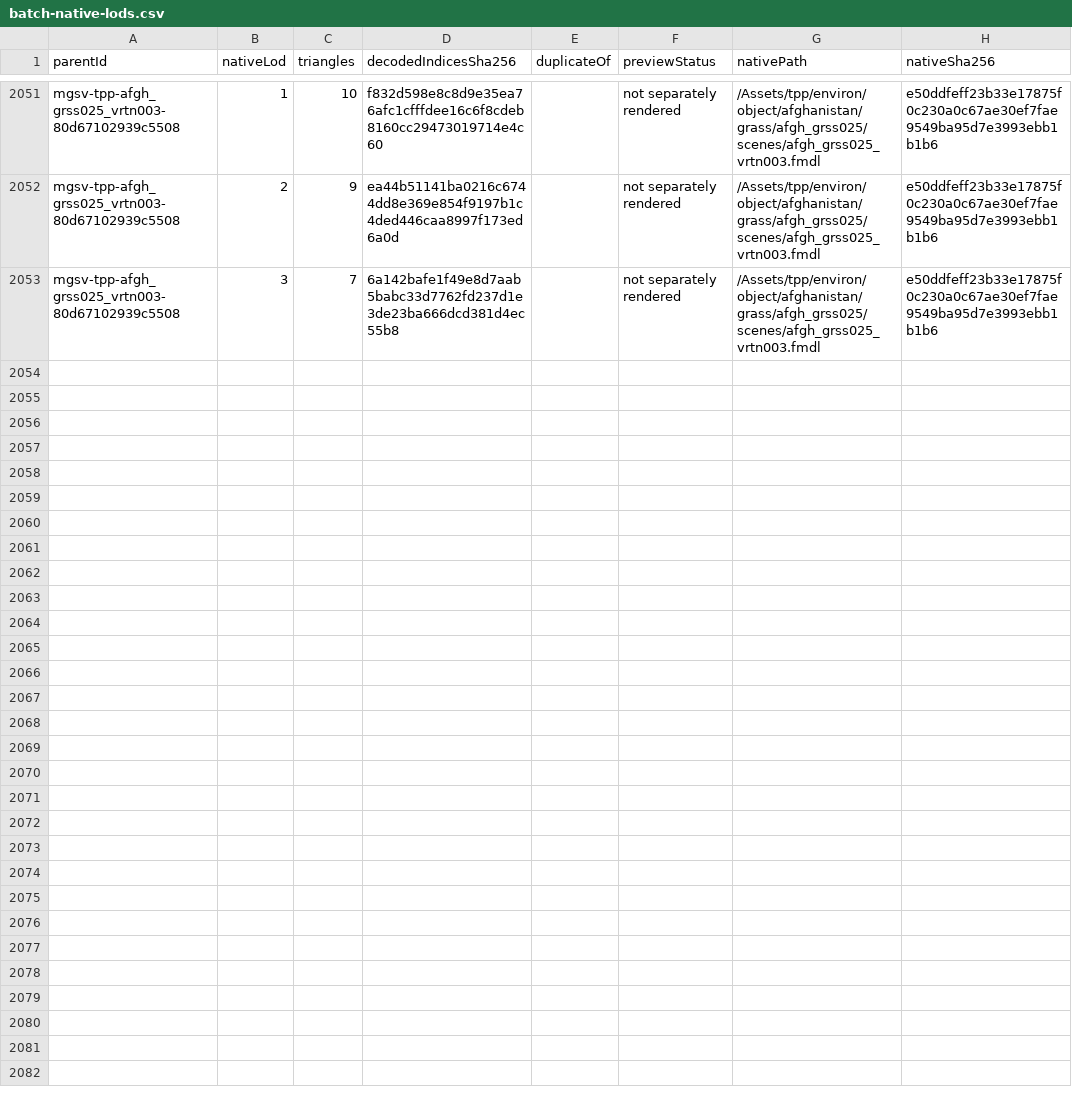
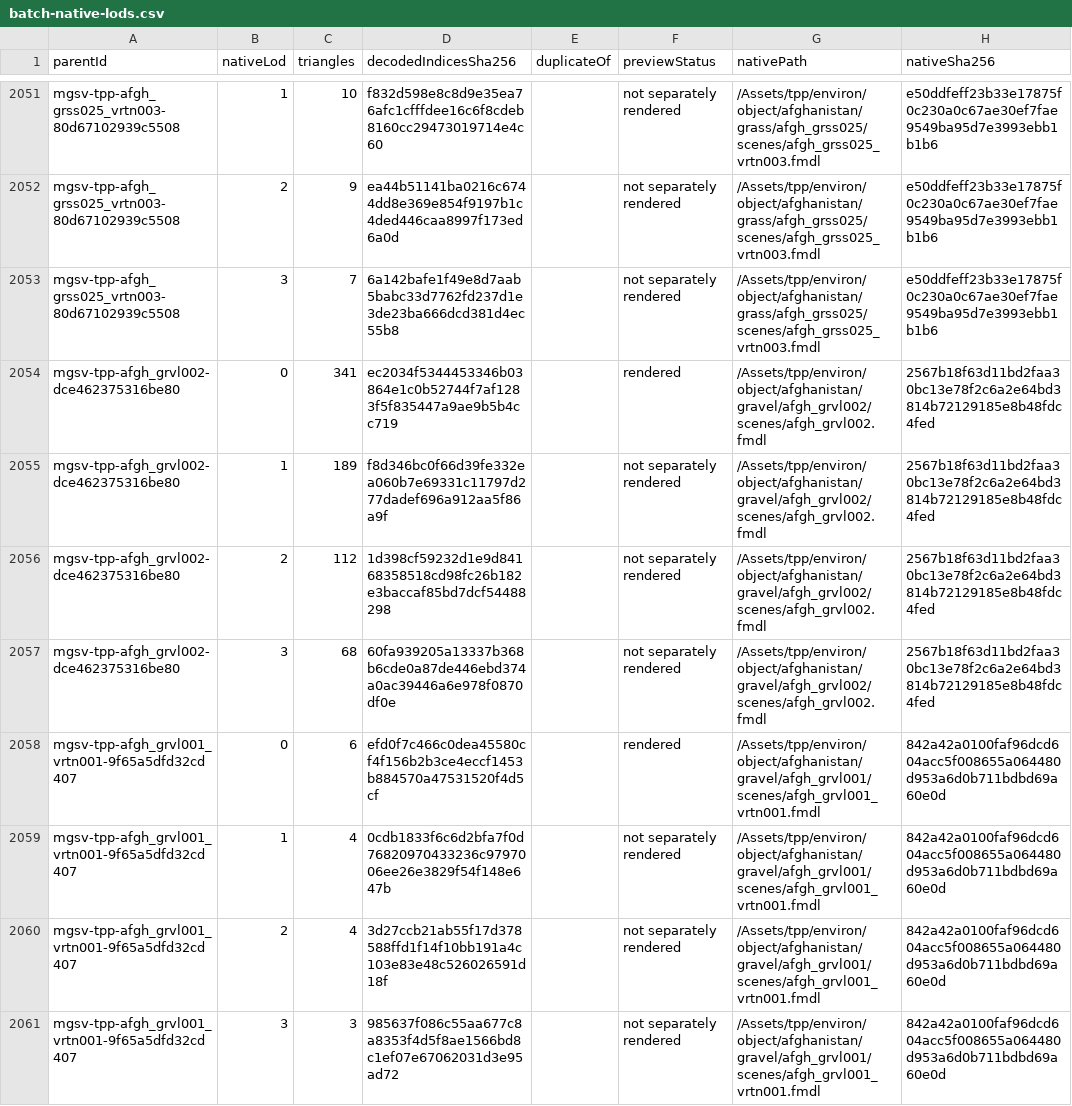
Before and after one commit to arsenal-pt/immersive-mother-base, a CSV file: research/asset-library/batch-native-lods.csv, drawn as a sheet; only a part is shown, gaps mark what is left out; the diff names each change by its address in the sheet, - before the commit and + after, or states it on an @@ line.

```diff
--- a/research/asset-library/batch-native-lods.csv
+++ b/research/asset-library/batch-native-lods.csv
+row 2054: mgsv-tpp-afgh_grvl002-dce462375316be80 | 0 | 341 | ec2034f5344453346b03864e1c0b52744f7af1283f5f835447a9ae9b5b4cc719 |  | rendered | /Assets/tpp/environ/object/afghanistan/gravel/afgh_grvl002/scenes/afgh_grvl002.fmdl | 2567b18f63d11bd2faa30bc13e78f2c6a2e64bd3814b72129185e8b48fdc4fed
+row 2055: mgsv-tpp-afgh_grvl002-dce462375316be80 | 1 | 189 | f8d346bc0f66d39fe332ea060b7e69331c11797d277dadef696a912aa5f86a9f |  | not separately rendered | /Assets/tpp/environ/object/afghanistan/gravel/afgh_grvl002/scenes/afgh_grvl002.fmdl | 2567b18f63d11bd2faa30bc13e78f2c6a2e64bd3814b72129185e8b48fdc4fed
+row 2056: mgsv-tpp-afgh_grvl002-dce462375316be80 | 2 | 112 | 1d398cf59232d1e9d84168358518cd98fc26b182e3baccaf85bd7dcf54488298 |  | not separately rendered | /Assets/tpp/environ/object/afghanistan/gravel/afgh_grvl002/scenes/afgh_grvl002.fmdl | 2567b18f63d11bd2faa30bc13e78f2c6a2e64bd3814b72129185e8b48fdc4fed
+row 2057: mgsv-tpp-afgh_grvl002-dce462375316be80 | 3 | 68 | 60fa939205a13337b368b6cde0a87de446ebd374a0ac39446a6e978f0870df0e |  | not separately rendered | /Assets/tpp/environ/object/afghanistan/gravel/afgh_grvl002/scenes/afgh_grvl002.fmdl | 2567b18f63d11bd2faa30bc13e78f2c6a2e64bd3814b72129185e8b48fdc4fed
+row 2058: mgsv-tpp-afgh_grvl001_vrtn001-9f65a5dfd32cd407 | 0 | 6 | efd0f7c466c0dea45580cf4f156b2b3ce4eccf1453b884570a47531520f4d5cf |  | rendered | /Assets/tpp/environ/object/afghanistan/gravel/afgh_grvl001/scenes/afgh_grvl001_vrtn001.fmdl | 842a42a0100faf96dcd604acc5f008655a064480d953a6d0b711bdbd69a60e0d
+row 2059: mgsv-tpp-afgh_grvl001_vrtn001-9f65a5dfd32cd407 | 1 | 4 | 0cdb1833f6c6d2bfa7f0d76820970433236c9797006ee26e3829f54f148e647b |  | not separately rendered | /Assets/tpp/environ/object/afghanistan/gravel/afgh_grvl001/scenes/afgh_grvl001_vrtn001.fmdl | 842a42a0100faf96dcd604acc5f008655a064480d953a6d0b711bdbd69a60e0d
+row 2060: mgsv-tpp-afgh_grvl001_vrtn001-9f65a5dfd32cd407 | 2 | 4 | 3d27ccb21ab55f17d378588ffd1f14f10bb191a4c103e83e48c526026591d18f |  | not separately rendered | /Assets/tpp/environ/object/afghanistan/gravel/afgh_grvl001/scenes/afgh_grvl001_vrtn001.fmdl | 842a42a0100faf96dcd604acc5f008655a064480d953a6d0b711bdbd69a60e0d
+row 2061: mgsv-tpp-afgh_grvl001_vrtn001-9f65a5dfd32cd407 | 3 | 3 | 985637f086c55aa677c8a8353f4d5f8ae1566bd8c1ef07e67062031d3e95ad72 |  | not separately rendered | /Assets/tpp/environ/object/afghanistan/gravel/afgh_grvl001/scenes/afgh_grvl001_vrtn001.fmdl | 842a42a0100faf96dcd604acc5f008655a064480d953a6d0b711bdbd69a60e0d
```
Also changed, not shown: research/asset-library/catalogue.csv, research/asset-library/display-catalogue.csv, 41 other files.
